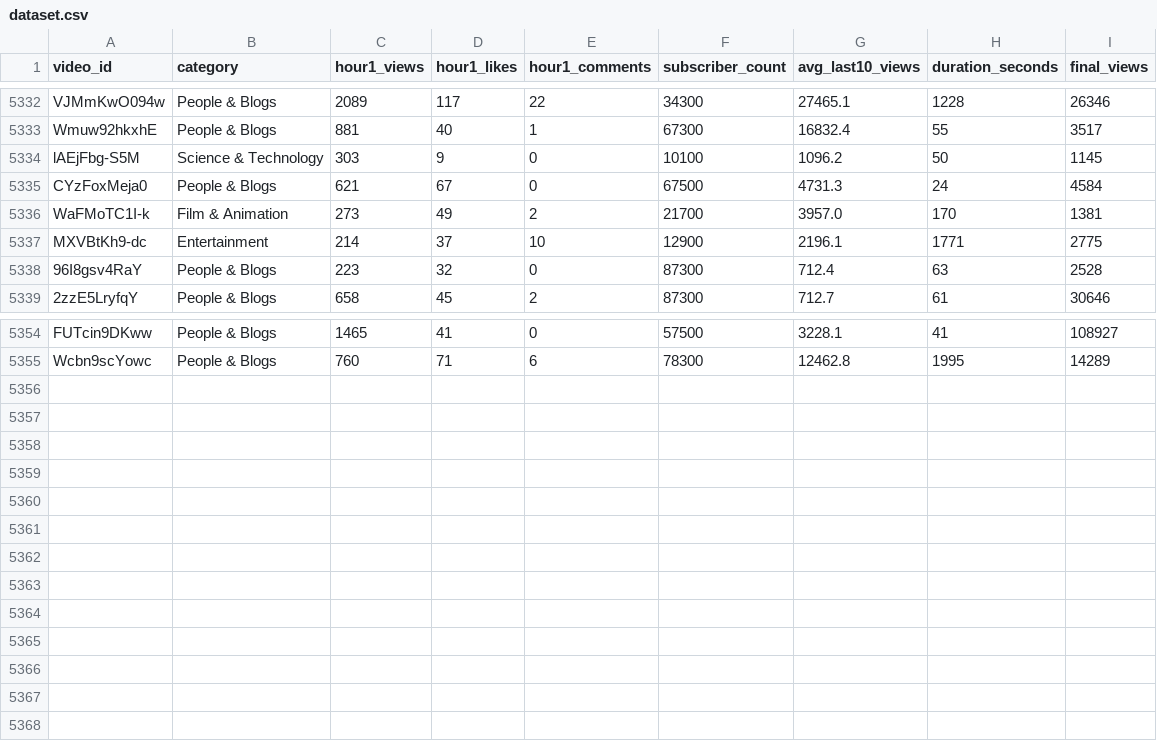
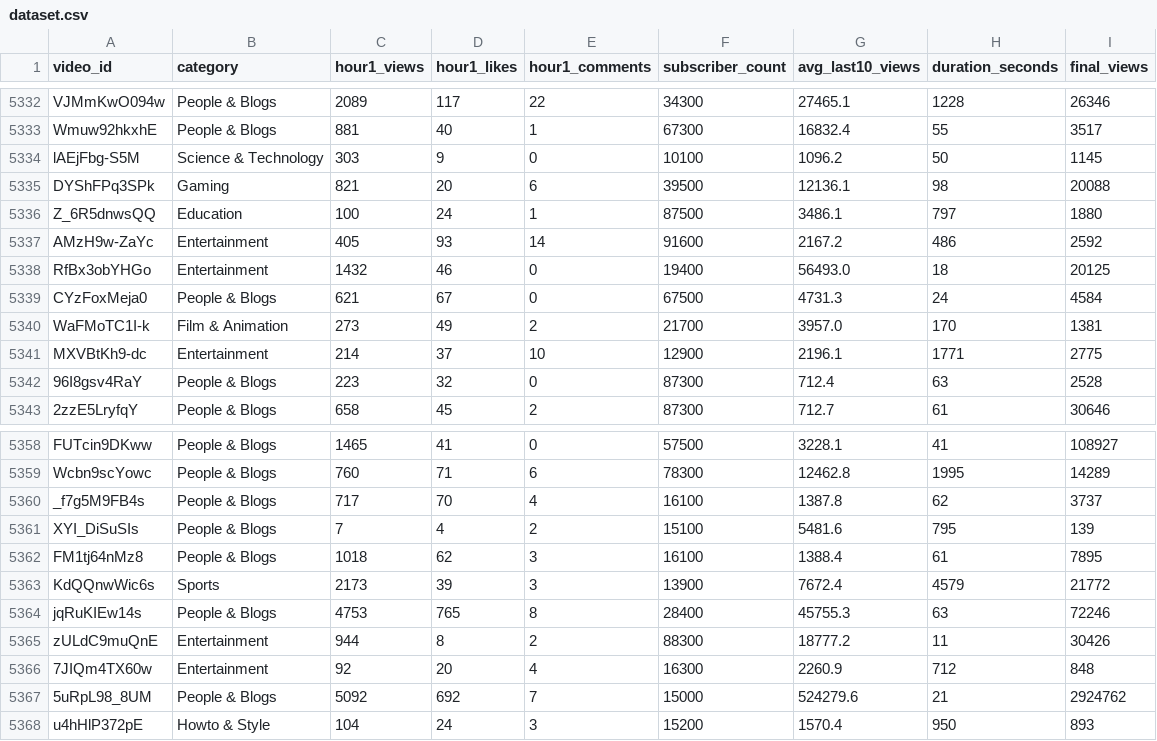
Before and after one commit to jaskiratkalra26/Youtube-Data-Extraction-Pipeline, a CSV file: dataset.csv, drawn as a sheet; only a part is shown, gaps mark what is left out; the diff names each change by its address in the sheet, - before the commit and + after, or states it on an @@ line.

```diff
--- a/dataset.csv
+++ b/dataset.csv
+row 5335: DYShFPq3SPk | Gaming | 821 | 20 | 6 | 39500 | 12136.1 | 98 | 20088
+row 5336: Z_6R5dnwsQQ | Education | 100 | 24 | 1 | 87500 | 3486.1 | 797 | 1880
+row 5337: AMzH9w-ZaYc | Entertainment | 405 | 93 | 14 | 91600 | 2167.2 | 486 | 2592
+row 5338: RfBx3obYHGo | Entertainment | 1432 | 46 | 0 | 19400 | 56493.0 | 18 | 20125
+row 5360: _f7g5M9FB4s | People & Blogs | 717 | 70 | 4 | 16100 | 1387.8 | 62 | 3737
+row 5361: XYI_DiSuSIs | People & Blogs | 7 | 4 | 2 | 15100 | 5481.6 | 795 | 139
+row 5362: FM1tj64nMz8 | People & Blogs | 1018 | 62 | 3 | 16100 | 1388.4 | 61 | 7895
+row 5363: KdQQnwWic6s | Sports | 2173 | 39 | 3 | 13900 | 7672.4 | 4579 | 21772
+row 5364: jqRuKIEw14s | People & Blogs | 4753 | 765 | 8 | 28400 | 45755.3 | 63 | 72246
+row 5365: zULdC9muQnE | Entertainment | 944 | 8 | 2 | 88300 | 18777.2 | 11 | 30426
+row 5366: 7JIQm4TX60w | Entertainment | 92 | 20 | 4 | 16300 | 2260.9 | 712 | 848
+row 5367: 5uRpL98_8UM | People & Blogs | 5092 | 692 | 7 | 15000 | 524279.6 | 21 | 2924762
+row 5368: u4hHlP372pE | Howto & Style | 104 | 24 | 3 | 15200 | 1570.4 | 950 | 893
```
Also changed, not shown: final_data.csv, hour1_data.csv, 2 other files.
